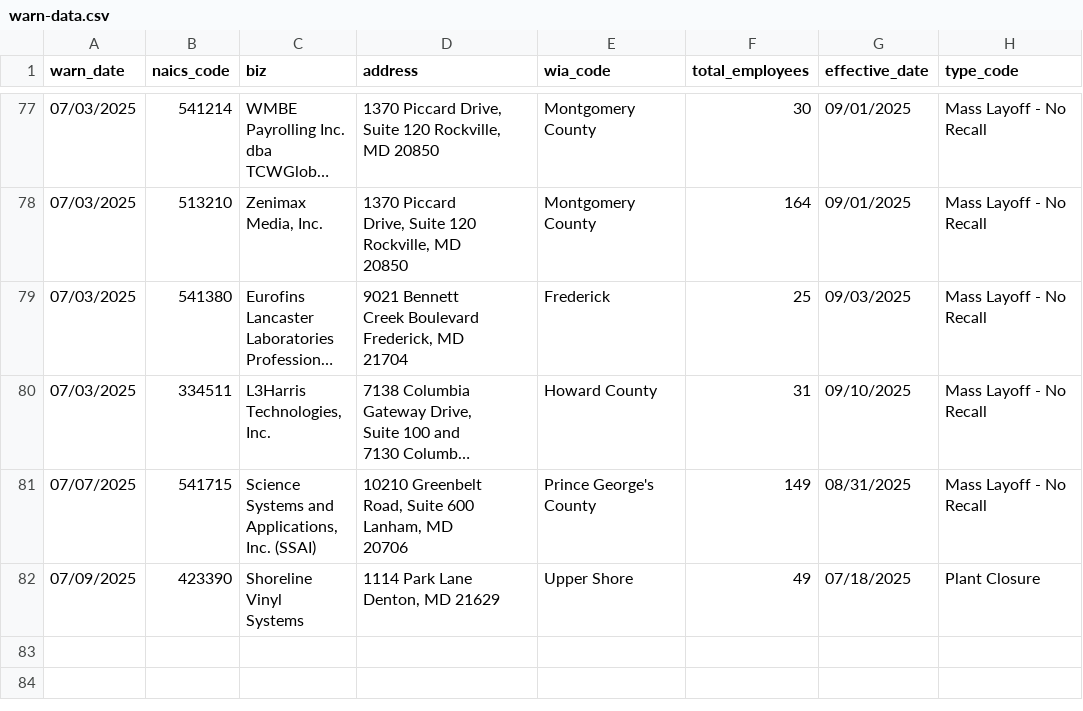
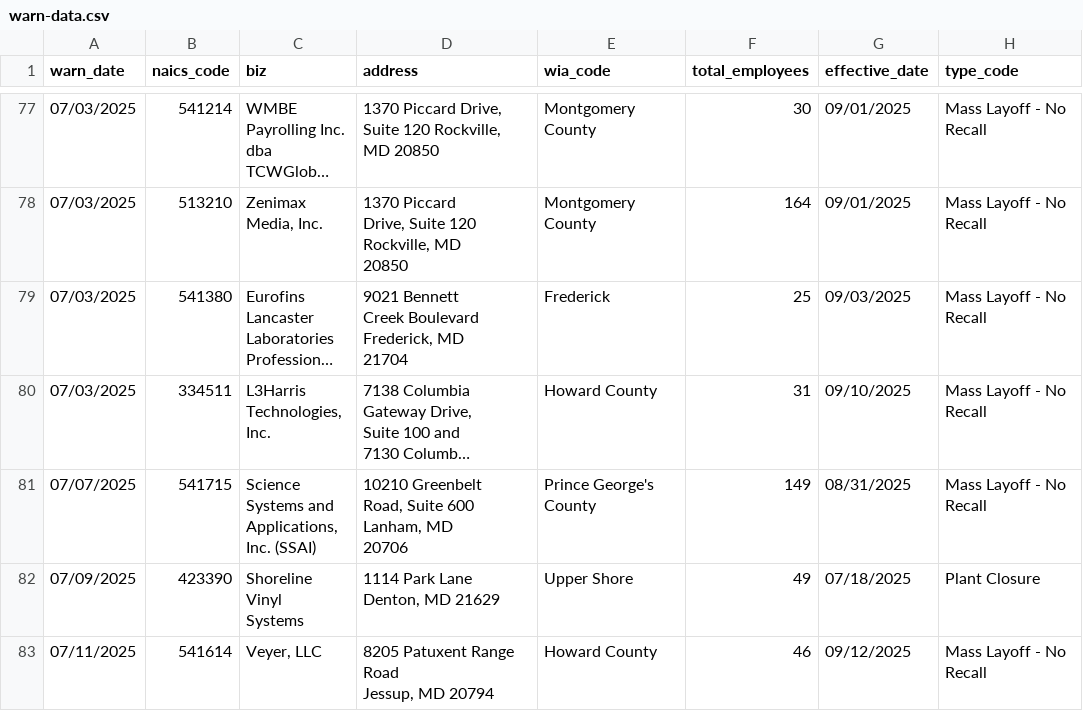
Before and after one commit to tirzahchristopher/nicar-gh-scraper, a CSV file: warn-data.csv, drawn as a sheet; only a part is shown, gaps mark what is left out; long unchanged cells end in ….

```diff
--- a/warn-data.csv
+++ b/warn-data.csv
@@ -498 +498,3 @@ Systems","1114 Park Lane
 Denton, MD 21629",Upper Shore,49,07/18/2025,Plant Closure
+07/11/2025,541614,"Veyer, LLC","8205 Patuxent Range Road
+Jessup, MD 20794",Howard County,46,09/12/2025,Mass Layoff - No Recall
```
